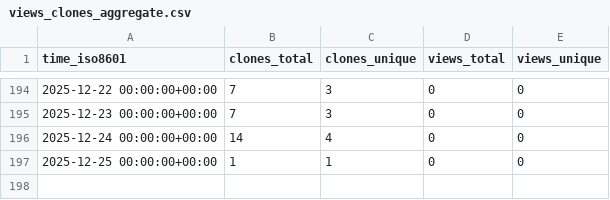
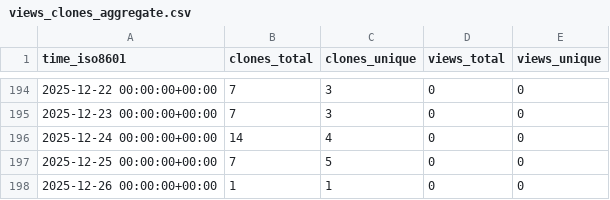
Before and after one commit to Davis-Fan/X-TED, a CSV file: Davis-Fan/X-TED/ghrs-data/views_clones_aggregate.csv, drawn as a sheet; only a part is shown, gaps mark what is left out.

```diff
--- a/Davis-Fan/X-TED/ghrs-data/views_clones_aggregate.csv
+++ b/Davis-Fan/X-TED/ghrs-data/views_clones_aggregate.csv
@@ -196,2 +196,3 @@ time_iso8601,clones_total,clones_unique,views_total,views_unique
 2025-12-24 00:00:00+00:00,14,4,0,0
-2025-12-25 00:00:00+00:00,1,1,0,0
+2025-12-25 00:00:00+00:00,7,5,0,0
+2025-12-26 00:00:00+00:00,1,1,0,0
```
Also changed, not shown: 1 other file.
